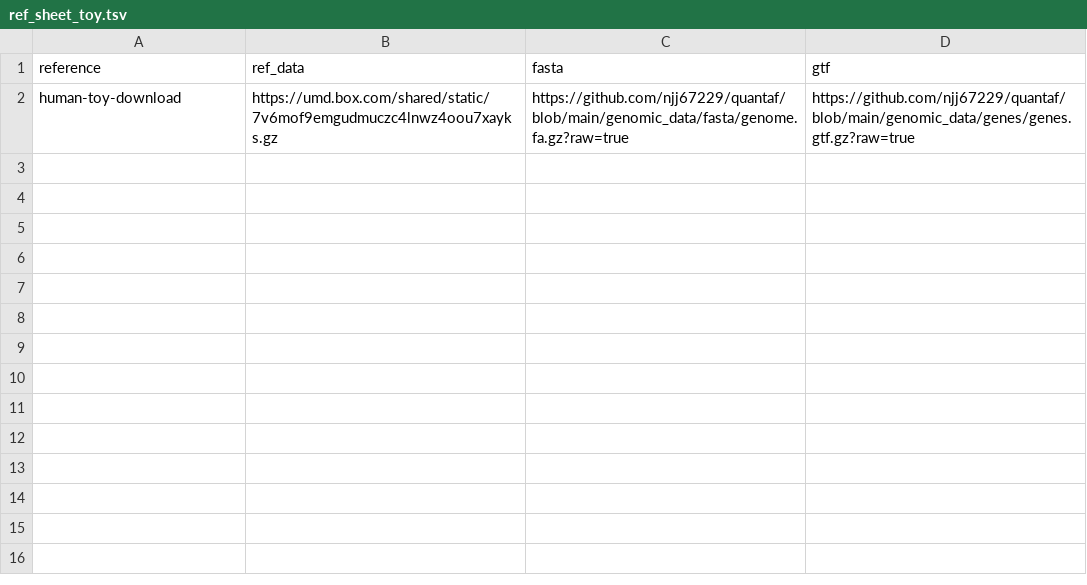
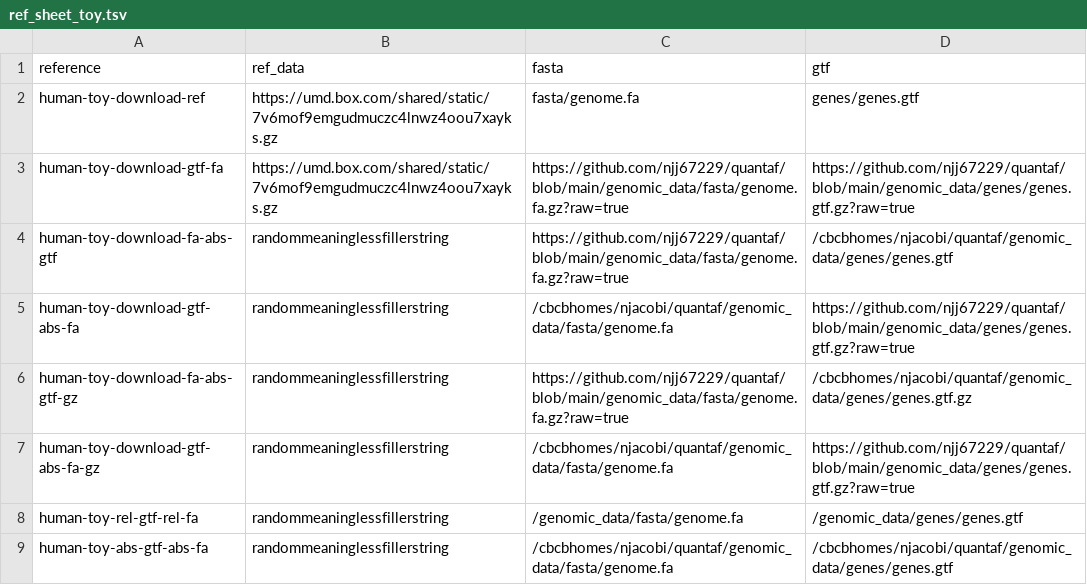
Before and after one commit to COMBINE-lab/quantaf, a TSV file: input_files/ref_sheet_toy.tsv, drawn as a sheet.

```diff
--- a/input_files/ref_sheet_toy.tsv
+++ b/input_files/ref_sheet_toy.tsv
@@ -1,2 +1,9 @@
 reference	ref_data	fasta	gtf
-human-toy-download	https://umd.box.com/shared/static/7v6mof9emgudmuczc4lnwz4oou7xayks.gz	https://github.com/njj67229/quantaf/blob/main/genomic_data/fasta/genome.fa.gz?raw=true	https://github.com/njj67229/quantaf/blob/main/genomic_data/genes/genes.gtf.gz?raw=true
+human-toy-download-ref	https://umd.box.com/shared/static/7v6mof9emgudmuczc4lnwz4oou7xayks.gz	fasta/genome.fa	genes/genes.gtf
+human-toy-download-gtf-fa	https://umd.box.com/shared/static/7v6mof9emgudmuczc4lnwz4oou7xayks.gz	https://github.com/njj67229/quantaf/blob/main/genomic_data/fasta/genome.fa.gz?raw=true	https://github.com/njj67229/quantaf/blob/main/genomic_data/genes/genes.gtf.gz?raw=true
+human-toy-download-fa-abs-gtf	randommeaninglessfillerstring	https://github.com/njj67229/quantaf/blob/main/genomic_data/fasta/genome.fa.gz?raw=true	/cbcbhomes/njacobi/quantaf/genomic_data/genes/genes.gtf
+human-toy-download-gtf-abs-fa	randommeaninglessfillerstring	/cbcbhomes/njacobi/quantaf/genomic_data/fasta/genome.fa	https://github.com/njj67229/quantaf/blob/main/genomic_data/genes/genes.gtf.gz?raw=true
+human-toy-download-fa-abs-gtf-gz	randommeaninglessfillerstring	https://github.com/njj67229/quantaf/blob/main/genomic_data/fasta/genome.fa.gz?raw=true	/cbcbhomes/njacobi/quantaf/genomic_data/genes/genes.gtf.gz
+human-toy-download-gtf-abs-fa-gz	randommeaninglessfillerstring	/cbcbhomes/njacobi/quantaf/genomic_data/fasta/genome.fa	https://github.com/njj67229/quantaf/blob/main/genomic_data/genes/genes.gtf.gz?raw=true
+human-toy-rel-gtf-rel-fa	randommeaninglessfillerstring	/genomic_data/fasta/genome.fa	/genomic_data/genes/genes.gtf
+human-toy-abs-gtf-abs-fa	randommeaninglessfillerstring	/cbcbhomes/njacobi/quantaf/genomic_data/fasta/genome.fa	/cbcbhomes/njacobi/quantaf/genomic_data/genes/genes.gtf
```
Also changed, not shown: input_files/sample_sheet_toy.tsv, 1 other file.
